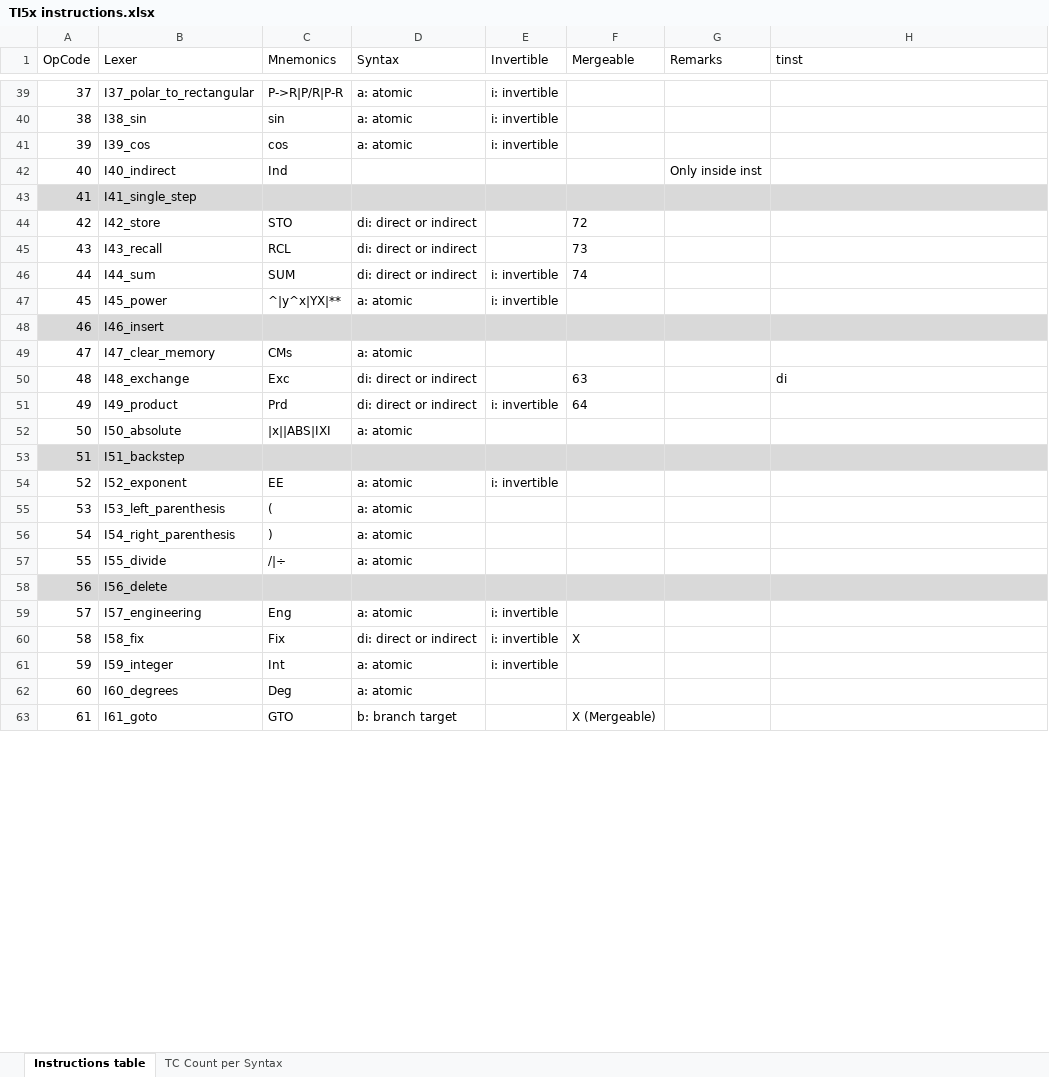
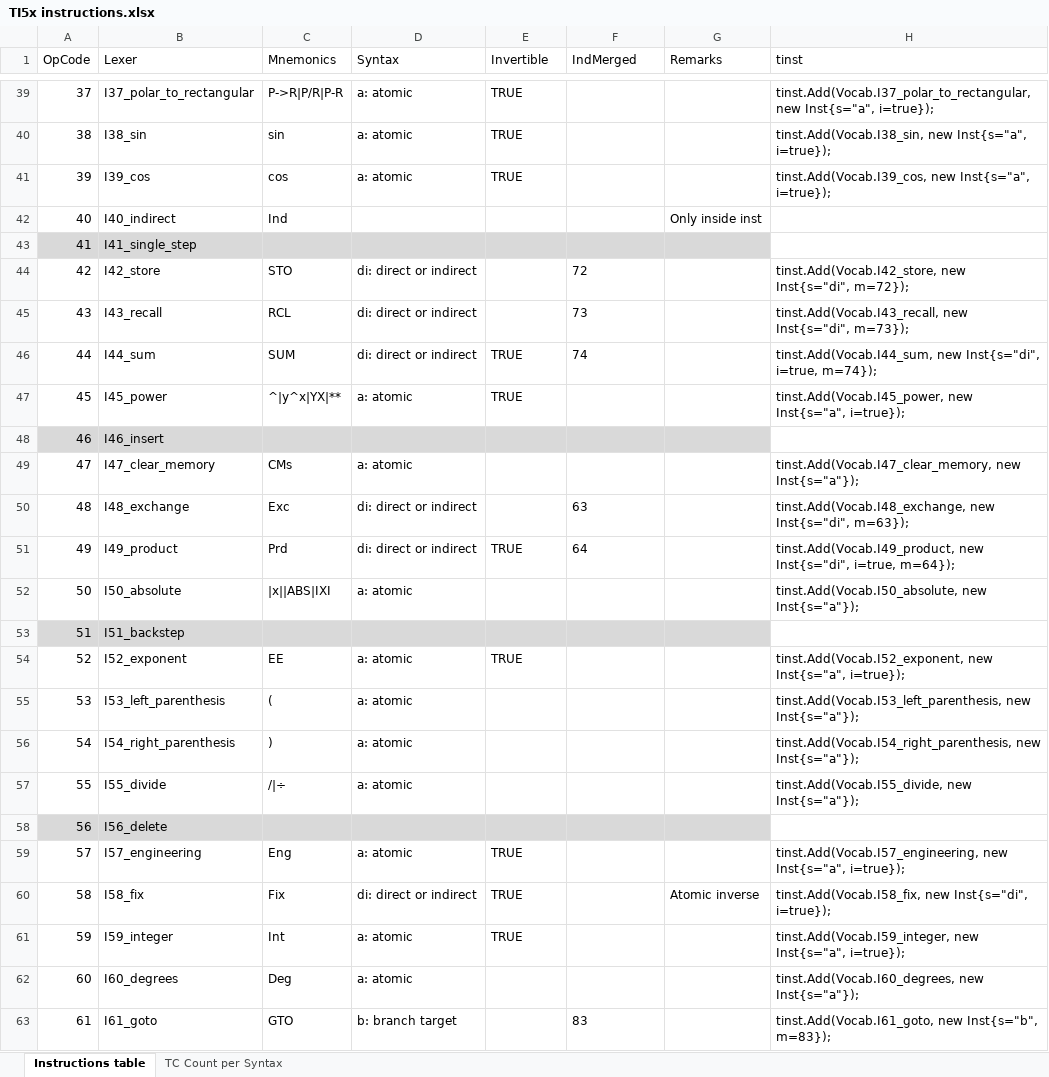
Before and after one commit to FrenchBear/Projects, an Excel workbook: 11_Grammars/Ti Docs/TI5x instructions.xlsx, sheet Instructions table, drawn as a sheet; only a part is shown, gaps mark what is left out; values as stored, in another font and other column widths than the file's, no borders; the diff covers the shown part only; the diff names each change by its address in the sheet, - before the commit and + after, or states it on an @@ line.

```diff
--- a/11_Grammars/Ti Docs/TI5x instructions.xlsx (sheet Instructions table)
+++ b/11_Grammars/Ti Docs/TI5x instructions.xlsx (sheet Instructions table)
-F1: Mergeable
+F1: IndMerged
-E39:E41 (Invertible): i: invertible
+E39:E41 (Invertible): TRUE
-H39 (tinst): (empty)
+H39 (tinst): tinst.Add(Vocab.I37_polar_to_rectangular, new Inst{s="a", i=true});
-H40 (tinst): (empty)
+H40 (tinst): tinst.Add(Vocab.I38_sin, new Inst{s="a", i=true});
-H41 (tinst): (empty)
+H41 (tinst): tinst.Add(Vocab.I39_cos, new Inst{s="a", i=true});
-H43 fill: #D9D9D9
+H43 fill: none
-H44 (tinst): (empty)
+H44 (tinst): tinst.Add(Vocab.I42_store, new Inst{s="di", m=72});
-H45 (tinst): (empty)
+H45 (tinst): tinst.Add(Vocab.I43_recall, new Inst{s="di", m=73});
-E46:E47 (Invertible): i: invertible
+E46:E47 (Invertible): TRUE
-H46 (tinst): (empty)
+H46 (tinst): tinst.Add(Vocab.I44_sum, new Inst{s="di", i=true, m=74});
-H47 (tinst): (empty)
+H47 (tinst): tinst.Add(Vocab.I45_power, new Inst{s="a", i=true});
-H48 fill: #D9D9D9
+H48 fill: none
-H49 (tinst): (empty)
+H49 (tinst): tinst.Add(Vocab.I47_clear_memory, new Inst{s="a"});
-H50 (tinst): di
+H50 (tinst): tinst.Add(Vocab.I48_exchange, new Inst{s="di", m=63});
-E51 (Invertible): i: invertible
+E51 (Invertible): TRUE
-H51 (tinst): (empty)
+H51 (tinst): tinst.Add(Vocab.I49_product, new Inst{s="di", i=true, m=64});
-H52 (tinst): (empty)
+H52 (tinst): tinst.Add(Vocab.I50_absolute, new Inst{s="a"});
-H53 fill: #D9D9D9
+H53 fill: none
-E54 (Invertible): i: invertible
+E54 (Invertible): TRUE
-H54 (tinst): (empty)
+H54 (tinst): tinst.Add(Vocab.I52_exponent, new Inst{s="a", i=true});
-H55 (tinst): (empty)
+H55 (tinst): tinst.Add(Vocab.I53_left_parenthesis, new Inst{s="a"});
-H56 (tinst): (empty)
+H56 (tinst): tinst.Add(Vocab.I54_right_parenthesis, new Inst{s="a"});
-H57 (tinst): (empty)
+H57 (tinst): tinst.Add(Vocab.I55_divide, new Inst{s="a"});
-H58 fill: #D9D9D9
+H58 fill: none
-E59:E61 (Invertible): i: invertible
+E59:E61 (Invertible): TRUE
-H59 (tinst): (empty)
+H59 (tinst): tinst.Add(Vocab.I57_engineering, new Inst{s="a", i=true});
-F60 (IndMerged): X
+F60 (IndMerged): (empty)
-G60 (Remarks): (empty)
+G60 (Remarks): Atomic inverse
-H60 (tinst): (empty)
+H60 (tinst): tinst.Add(Vocab.I58_fix, new Inst{s="di", i=true});
-H61 (tinst): (empty)
+H61 (tinst): tinst.Add(Vocab.I59_integer, new Inst{s="a", i=true});
-H62 (tinst): (empty)
+H62 (tinst): tinst.Add(Vocab.I60_degrees, new Inst{s="a"});
-F63 (IndMerged): X (Mergeable)
+F63 (IndMerged): 83
-H63 (tinst): (empty)
+H63 (tinst): tinst.Add(Vocab.I61_goto, new Inst{s="b", m=83});
```
Also changed, not shown: 93 edited cells and cell formats elsewhere in this sheet, formulas that keep their value, 2 other files.
